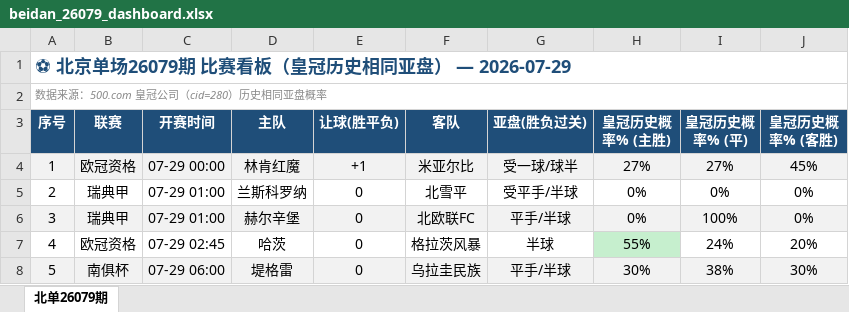
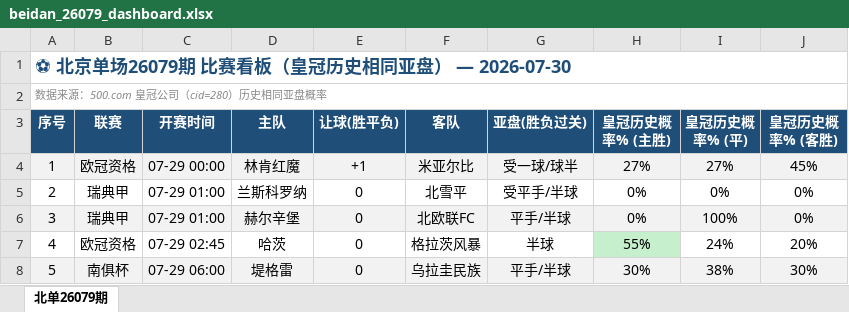
Before and after one commit to bily1258-design/football-dashboard, an Excel workbook: docs/data/beidan_26079_dashboard.xlsx, sheet 北单26079期, drawn as a sheet; only a part is shown; values as stored, in another font and other column widths than the file's, no borders; the diff names each change by its address in the sheet, - before the commit and + after, or states it on an @@ line.

```diff
--- a/docs/data/beidan_26079_dashboard.xlsx (sheet 北单26079期)
+++ b/docs/data/beidan_26079_dashboard.xlsx (sheet 北单26079期)
-A1 (序号): ⚽ 北京单场26079期 比赛看板（皇冠历史相同亚盘） — 2026-07-29
+A1 (序号): ⚽ 北京单场26079期 比赛看板（皇冠历史相同亚盘） — 2026-07-30
```
Also changed, not shown: 6 other files.
